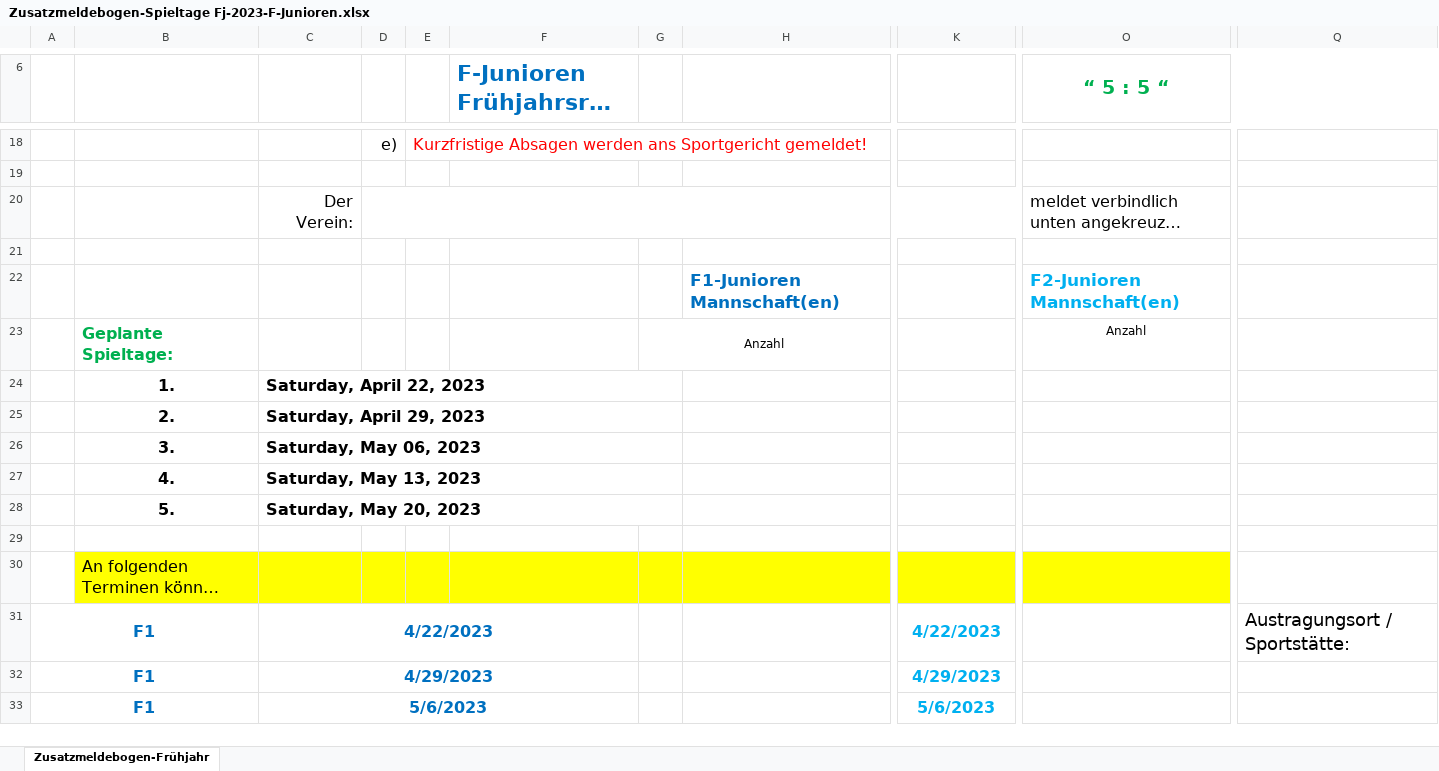
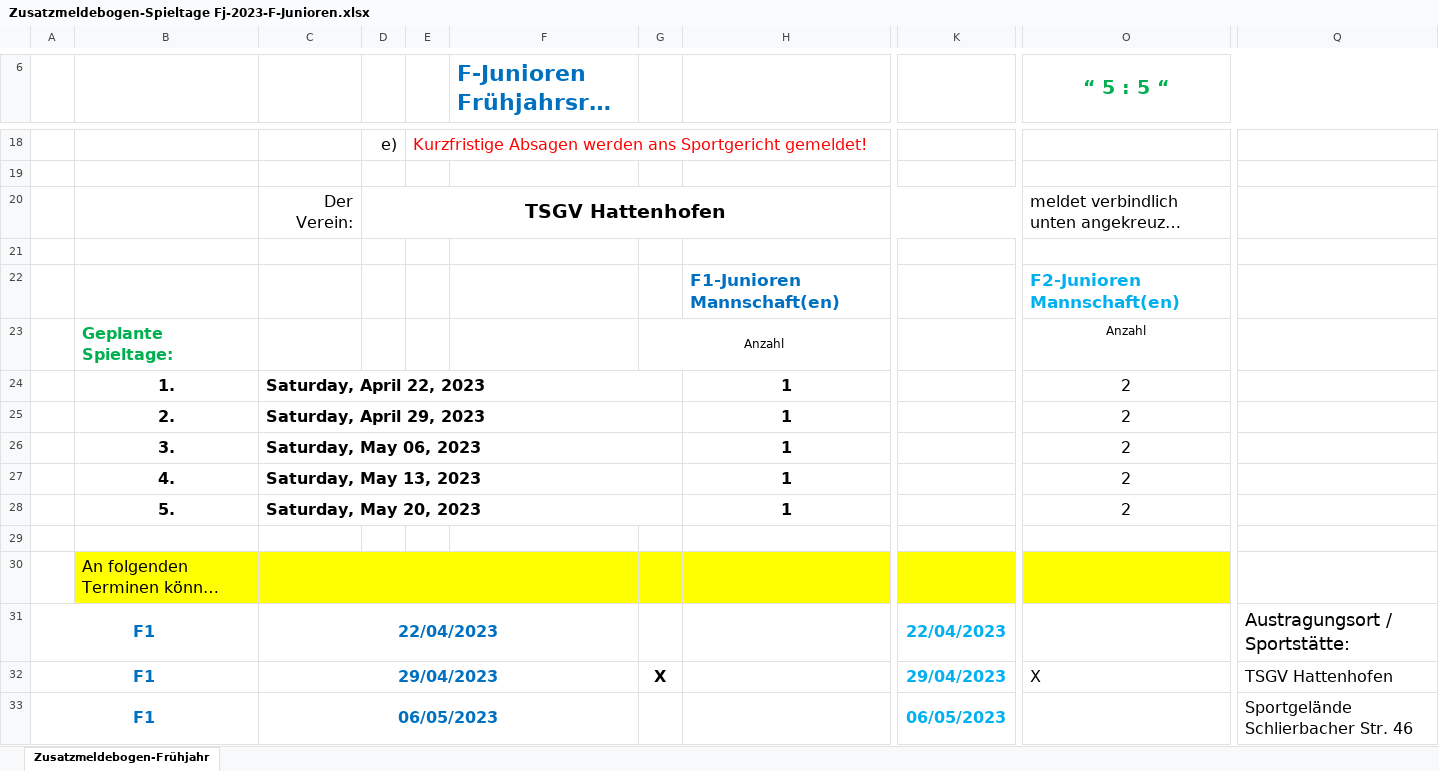
Before and after one commit to damjik/Fussball, an Excel workbook: 2023/Zusatzmeldebogen-Spieltage Fj-2023-F-Junioren.xlsx, sheet Zusatzmeldebogen-Frühjahr, drawn as a sheet; only a part is shown, gaps mark what is left out; long unchanged cells end in …; values as stored, in another font and other column widths than the file's, no borders; charts and pictures not drawn; the diff covers the shown part only; the diff names each change by its address in the sheet, - before the commit and + after, or states it on an @@ line.

Commit message:
Zusatzmeldebogen

```diff
--- a/2023/Zusatzmeldebogen-Spieltage Fj-2023-F-Junioren.xlsx (sheet Zusatzmeldebogen-Frühjahr)
+++ b/2023/Zusatzmeldebogen-Spieltage Fj-2023-F-Junioren.xlsx (sheet Zusatzmeldebogen-Frühjahr)
-D20: (empty)
+D20: TSGV Hattenhofen
-H24:H28: (empty)
+H24:H28: 1
-O24:O28 (“ 5 : 5 “): (empty)
+O24:O28 (“ 5 : 5 “): 2
-C31: 4/22/2023
+C31: 22/04/2023
-K31: 4/22/2023
+K31: 22/04/2023
-C32: 4/29/2023
+C32: 29/04/2023
-G32: (empty)
+G32: X
-K32: 4/29/2023
+K32: 29/04/2023
-O32 (“ 5 : 5 “): (empty)
+O32 (“ 5 : 5 “): X
-Q32: (empty)
+Q32: TSGV Hattenhofen
-C33: 5/6/2023
+C33: 06/05/2023
-K33: 5/6/2023
+K33: 06/05/2023
-Q33: (empty)
+Q33: Sportgelände Schlierbacher Str. 46
```
Also changed, not shown: 1 added row, 1 removed row, 14 edited cells and merged cells elsewhere in this sheet, charts or pictures, 2023/Zusatzmeldebogen-Spieltage Fj-2023-Bambini.xlsx.
